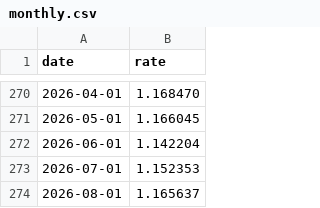
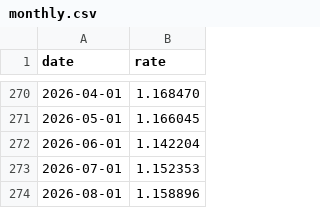
Before and after one commit to liudasl/ticker-price-history, a CSV file: EURUSD/monthly.csv, drawn as a sheet; only a part is shown, gaps mark what is left out.

```diff
--- a/EURUSD/monthly.csv
+++ b/EURUSD/monthly.csv
@@ -273,2 +273,2 @@ date,rate
 2026-07-01,1.152353
-2026-08-01,1.165637
+2026-08-01,1.158896
```
Also changed, not shown: BRKB/monthly.csv, EMIM/monthly.csv, 9 other files.
